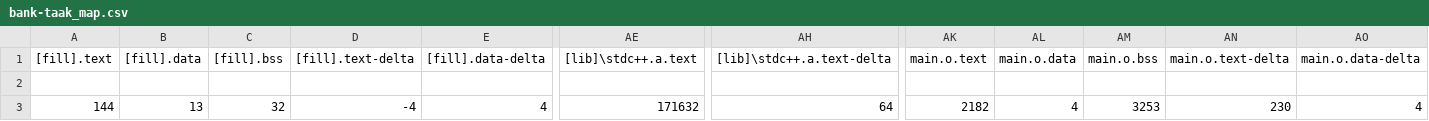
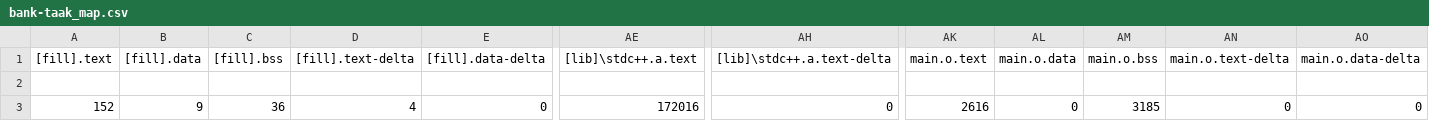
Before and after one commit to sirinerajhi/embedded-os-bank-taak, a CSV file: BUILD/NUCLEO_L476RG/GCC_ARM/bank-taak_map.csv, drawn as a sheet; only a part is shown, gaps mark what is left out; the diff covers the shown part only; the diff names each change by its address in the sheet, - before the commit and + after, or states it on an @@ line.

```diff
--- a/BUILD/NUCLEO_L476RG/GCC_ARM/bank-taak_map.csv
+++ b/BUILD/NUCLEO_L476RG/GCC_ARM/bank-taak_map.csv
-A3 ([fill].text): 144
+A3 ([fill].text): 152
-B3 ([fill].data): 13
+B3 ([fill].data): 9
-C3 ([fill].bss): 32
+C3 ([fill].bss): 36
-D3 ([fill].text-delta): -4
+D3 ([fill].text-delta): 4
-E3 ([fill].data-delta): 4
+E3 ([fill].data-delta): 0
-AE3 ([lib]\stdc++.a.text): 171632
+AE3 ([lib]\stdc++.a.text): 172016
-AH3 ([lib]\stdc++.a.text-delta): 64
+AH3 ([lib]\stdc++.a.text-delta): 0
-AK3 (main.o.text): 2182
+AK3 (main.o.text): 2616
-AL3 (main.o.data): 4
+AL3 (main.o.data): 0
-AM3 (main.o.bss): 3253
+AM3 (main.o.bss): 3185
-AN3 (main.o.text-delta): 230
+AN3 (main.o.text-delta): 0
-AO3 (main.o.data-delta): 4
+AO3 (main.o.data-delta): 0
```
Also changed, not shown: 18 edited cells elsewhere in this file, 13 other files.
